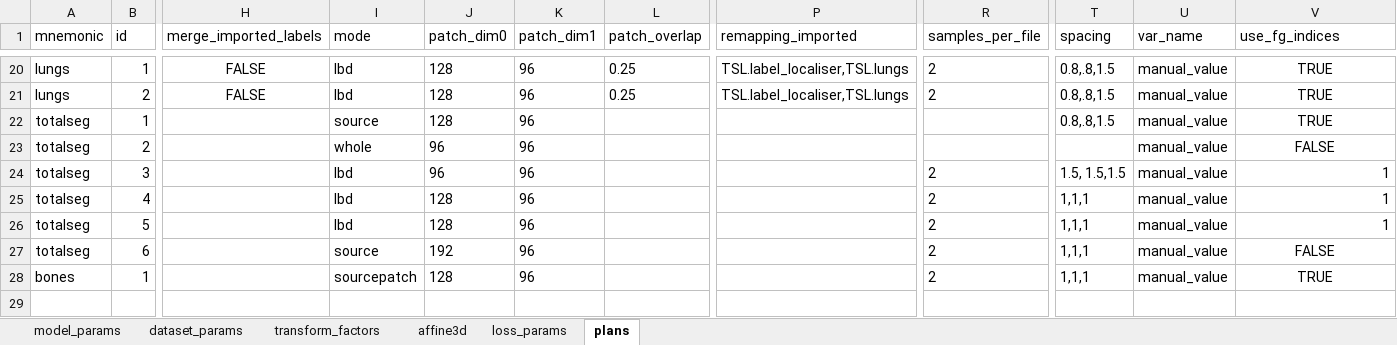
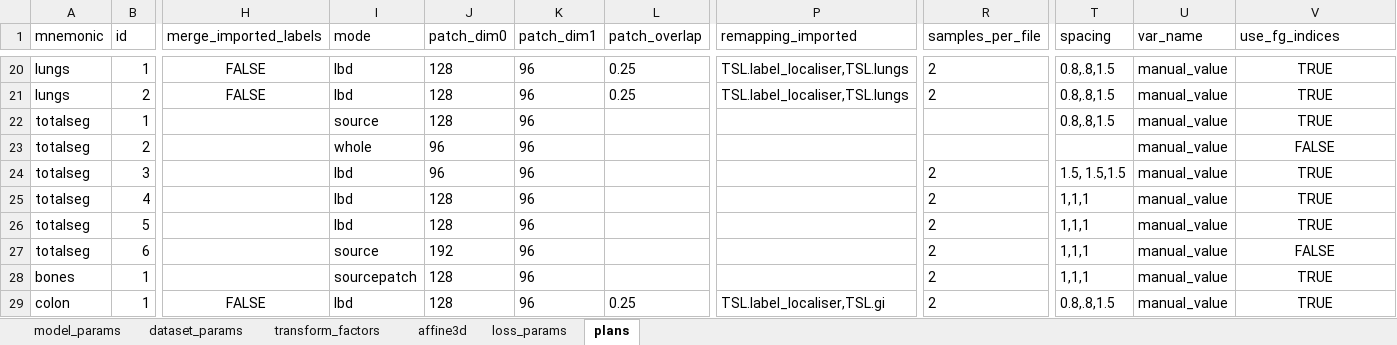
Before and after one commit to drusmanbashir/fran, an Excel workbook: configurations/experiment_configs.xlsx, sheet plans, drawn as a sheet; only a part is shown, gaps mark what is left out; values as stored, in another font and other column widths than the file's, no borders; rows hold the shown columns only; the diff names each change by its address in the sheet, - before the commit and + after, or states it on an @@ line.

```diff
--- a/configurations/experiment_configs.xlsx (sheet plans)
+++ b/configurations/experiment_configs.xlsx (sheet plans)
-V24:V26 (use_fg_indices): 1
+V24:V26 (use_fg_indices): TRUE
-V24:V26 alignment: right
+V24:V26 alignment: center
+row 29: colon | 1 | FALSE | lbd | 128 | 96 | 0.25 | TSL.label_localiser,TSL.gi | 2 | 0.8,.8,1.5 | manual_value | TRUE
```
